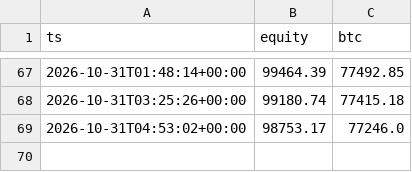
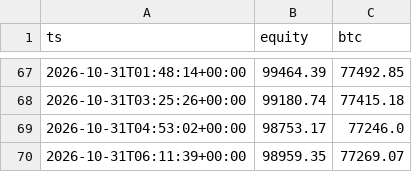
Before and after one commit to Jendidi/crypto-paper-bot, a CSV file: paper_equity.csv, drawn as a sheet; only a part is shown, gaps mark what is left out; the diff names each change by its address in the sheet, - before the commit and + after, or states it on an @@ line.

```diff
--- a/paper_equity.csv
+++ b/paper_equity.csv
+row 70: 2026-10-31T06:11:39+00:00 | 98959.35 | 77269.07
```
Also changed, not shown: 2 other files.
